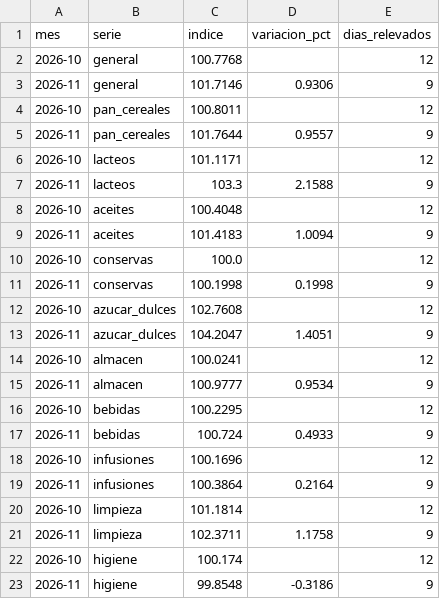
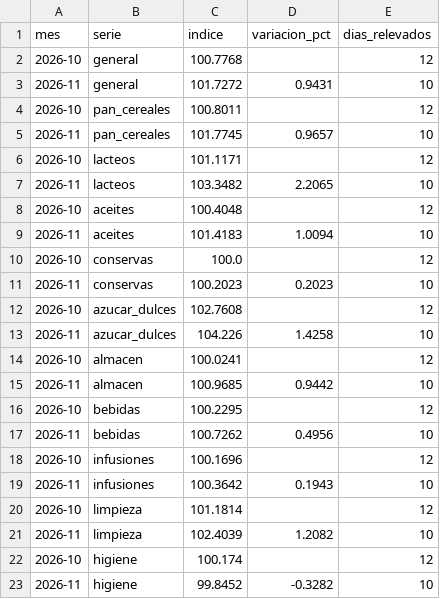
Before and after one commit to enri-escaray/indice-changuito, a CSV file: data/indice_mensual.csv, drawn as a sheet.

```diff
--- a/data/indice_mensual.csv
+++ b/data/indice_mensual.csv
@@ -2,22 +2,22 @@ mes,serie,indice,variacion_pct,dias_relevados
 2026-10,general,100.7768,,12
-2026-11,general,101.7146,0.9306,9
+2026-11,general,101.7272,0.9431,10
 2026-10,pan_cereales,100.8011,,12
-2026-11,pan_cereales,101.7644,0.9557,9
+2026-11,pan_cereales,101.7745,0.9657,10
 2026-10,lacteos,101.1171,,12
-2026-11,lacteos,103.3,2.1588,9
+2026-11,lacteos,103.3482,2.2065,10
 2026-10,aceites,100.4048,,12
-2026-11,aceites,101.4183,1.0094,9
+2026-11,aceites,101.4183,1.0094,10
 2026-10,conservas,100.0,,12
-2026-11,conservas,100.1998,0.1998,9
+2026-11,conservas,100.2023,0.2023,10
 2026-10,azucar_dulces,102.7608,,12
-2026-11,azucar_dulces,104.2047,1.4051,9
+2026-11,azucar_dulces,104.226,1.4258,10
 2026-10,almacen,100.0241,,12
-2026-11,almacen,100.9777,0.9534,9
+2026-11,almacen,100.9685,0.9442,10
 2026-10,bebidas,100.2295,,12
-2026-11,bebidas,100.724,0.4933,9
+2026-11,bebidas,100.7262,0.4956,10
 2026-10,infusiones,100.1696,,12
-2026-11,infusiones,100.3864,0.2164,9
+2026-11,infusiones,100.3642,0.1943,10
 2026-10,limpieza,101.1814,,12
-2026-11,limpieza,102.3711,1.1758,9
+2026-11,limpieza,102.4039,1.2082,10
 2026-10,higiene,100.174,,12
-2026-11,higiene,99.8548,-0.3186,9
+2026-11,higiene,99.8452,-0.3282,10
```
Also changed, not shown: data/indice_diario.csv, docs/datos/precios-hoy.csv, 2 other files.
